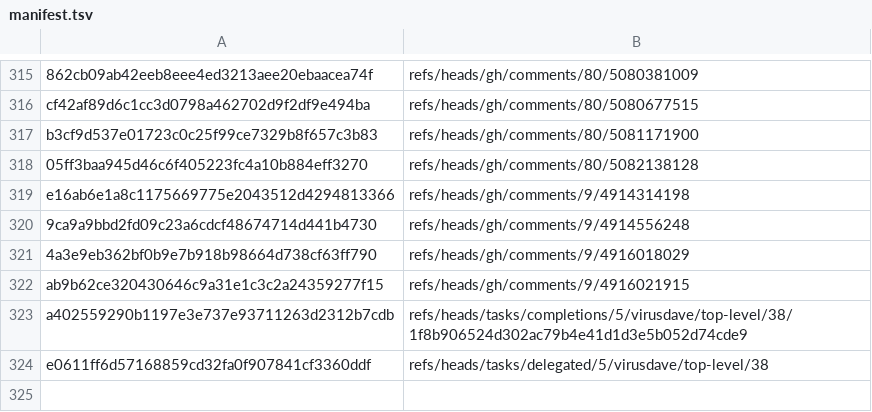
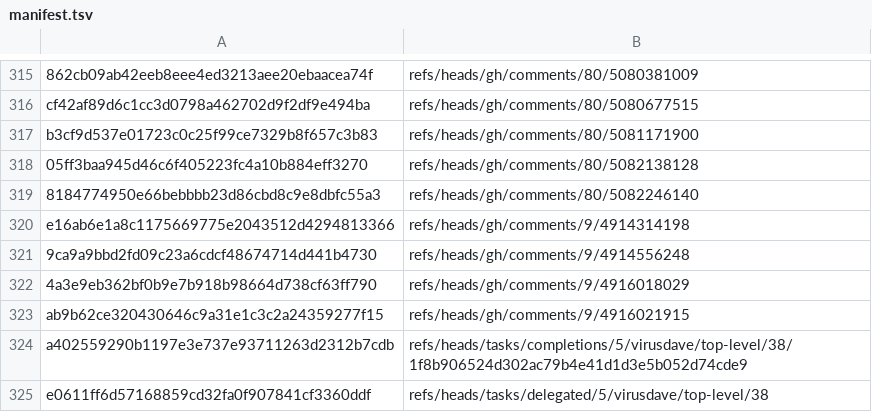
Before and after one commit to virusdave/task-dag, a TSV file: manifest.tsv, drawn as a sheet; only a part is shown, gaps mark what is left out.

Commit message:
Advance reconcile comments index

```diff
--- a/manifest.tsv
+++ b/manifest.tsv
@@ -318,2 +318,3 @@ b3cf9d537e01723c0c25f99ce7329b8f657c3b83	refs/heads/gh/comments/80/5081171900
 05ff3baa945d46c6f405223fc4a10b884eff3270	refs/heads/gh/comments/80/5082138128
+8184774950e66bebbbb23d86cbd8c9e8dbfc55a3	refs/heads/gh/comments/80/5082246140
 e16ab6e1a8c1175669775e2043512d4294813366	refs/heads/gh/comments/9/4914314198
```
Also changed, not shown: 1 other file.
